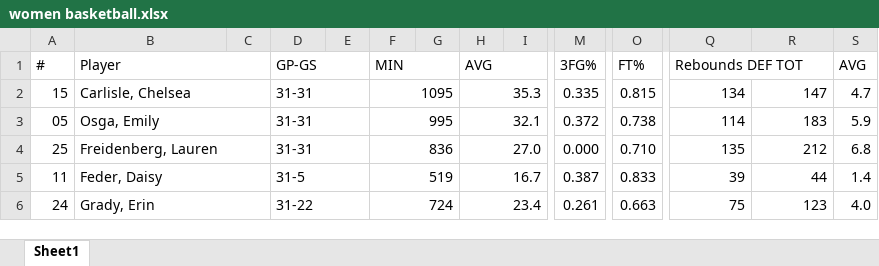
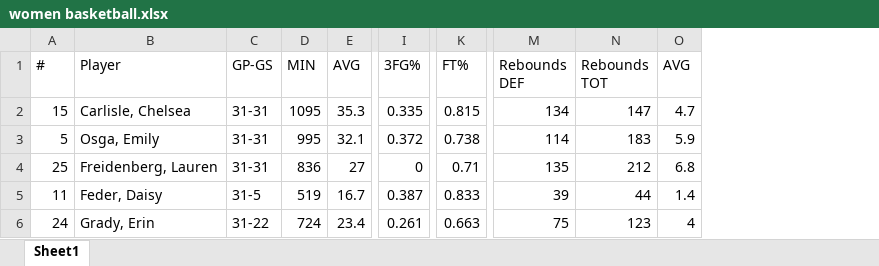
Before and after one commit to COGS108/Group133_WI24, an Excel workbook: data/performance_data/excel_condensed/women basketball.xlsx, sheet Sheet1, drawn as a sheet; only a part is shown, gaps mark what is left out; values as stored, in another font and other column widths than the file's, no cell formats; removed rows and columns are numbered as before the commit, all else as after; the diff covers the shown part only; the diff names each change by its address in the sheet, - before the commit and + after, or states it on an @@ line.

```diff
--- a/data/performance_data/excel_condensed/women basketball.xlsx (sheet Sheet1)
+++ b/data/performance_data/excel_condensed/women basketball.xlsx (sheet Sheet1)
-column C, empty
-column E, empty
-column G, empty
-column I, empty
-B1:C1 merged
-D1:E1 merged
-F1:G1 merged
-H1:I1 merged
-M1: Rebounds DEF TOT
+M1: Rebounds DEF
-Q1:R1 merged
-N1: (empty)
+N1: Rebounds TOT
-B2:C2 merged
-D2:E2 merged
-F2:G2 merged
-H2:I2 merged
-A3 (#): 05
+A3 (#): 5
-B3:C3 merged
-D3:E3 merged
-F3:G3 merged
-H3:I3 merged
-B4:C4 merged
-D4:E4 merged
-F4:G4 merged
-E4 (AVG): 27.0
+E4 (AVG): 27
-H4:I4 merged
-I4 (3FG%): 0.000
+I4 (3FG%): 0
-K4 (FT%): 0.710
+K4 (FT%): 0.71
-B5:C5 merged
-D5:E5 merged
-F5:G5 merged
-H5:I5 merged
-B6:C6 merged
-D6:E6 merged
-F6:G6 merged
-H6:I6 merged
-O6 (AVG): 4.0
+O6 (AVG): 4
```
Also changed, not shown: 321 edited cells and merged cells elsewhere in this sheet, cell formats, data/performance_data/excel_condensed/men basketball.xlsx, data/performance_data/excel_condensed/men soccer.xlsx, 4 other files.
